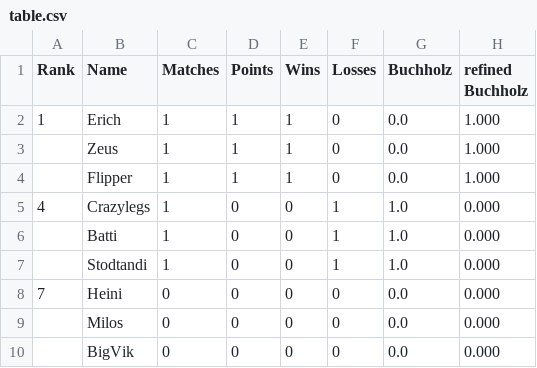
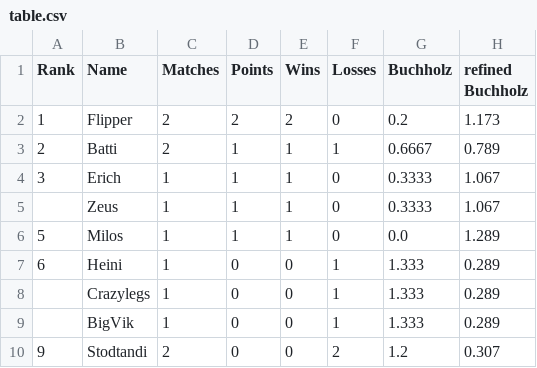
Before and after one commit to flunkypiraten/flunkypiraten.github.io, a CSV file: _data/table.csv, drawn as a sheet.

Commit message:
update table data

```diff
--- a/_data/table.csv
+++ b/_data/table.csv
@@ -1,10 +1,10 @@
 Rank,Name,Matches,Points,Wins,Losses,Buchholz,refined Buchholz
-1,Erich,1,1,1,0,0.0,1.000
-,Zeus,1,1,1,0,0.0,1.000
-,Flipper,1,1,1,0,0.0,1.000
-4,Crazylegs,1,0,0,1,1.0,0.000
-,Batti,1,0,0,1,1.0,0.000
-,Stodtandi,1,0,0,1,1.0,0.000
-7,Heini,0,0,0,0,0.0,0.000
-,Milos,0,0,0,0,0.0,0.000
-,BigVik,0,0,0,0,0.0,0.000
+1,Flipper,2,2,2,0,0.2,1.173
+2,Batti,2,1,1,1,0.6667,0.789
+3,Erich,1,1,1,0,0.3333,1.067
+,Zeus,1,1,1,0,0.3333,1.067
+5,Milos,1,1,1,0,0.0,1.289
+6,Heini,1,0,0,1,1.333,0.289
+,Crazylegs,1,0,0,1,1.333,0.289
+,BigVik,1,0,0,1,1.333,0.289
+9,Stodtandi,2,0,0,2,1.2,0.307
```
